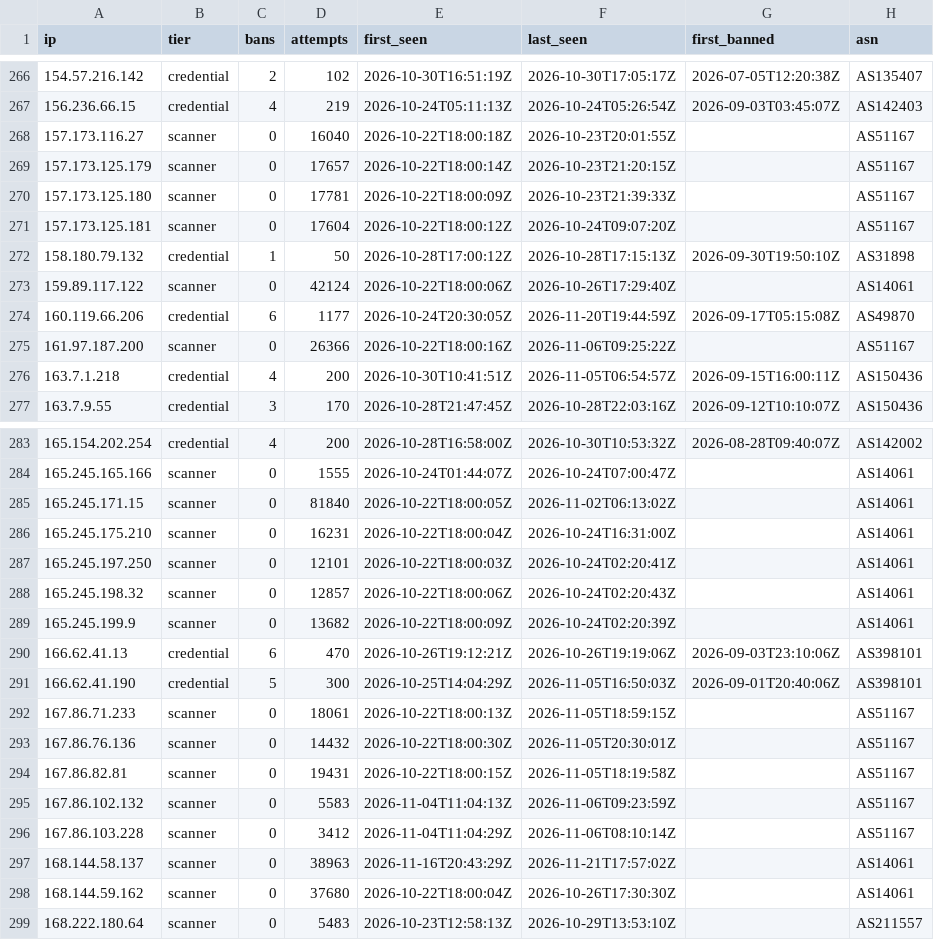
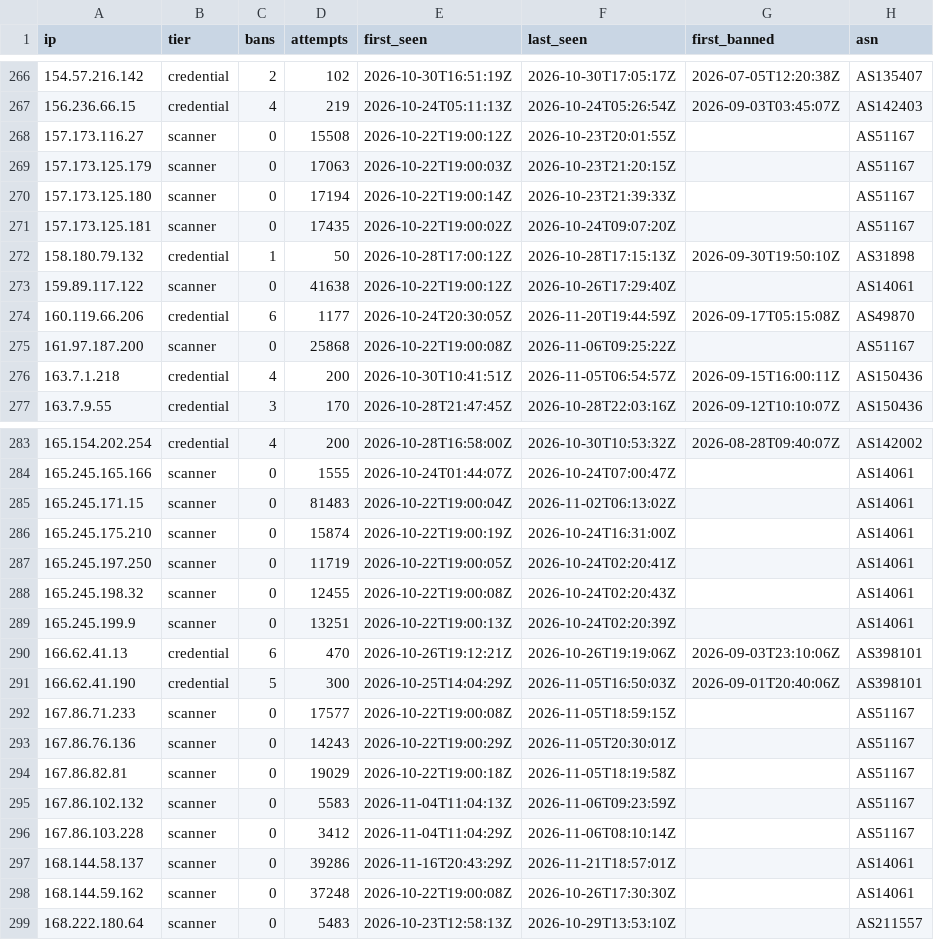
Before and after one commit to jacobyoby/honeypot-blocklist, a CSV file: blocklist.csv, drawn as a sheet; only a part is shown, gaps mark what is left out; the diff covers the shown part only.

```diff
--- a/blocklist.csv
+++ b/blocklist.csv
@@ -267,10 +267,10 @@ ip,tier,bans,attempts,first_seen,last_seen,first_banned,asn
 156.236.66.15,credential,4,219,2026-10-24T05:11:13Z,2026-10-24T05:26:54Z,2026-09-03T03:45:07Z,AS142403
-157.173.116.27,scanner,0,16040,2026-10-22T18:00:18Z,2026-10-23T20:01:55Z,,AS51167
-157.173.125.179,scanner,0,17657,2026-10-22T18:00:14Z,2026-10-23T21:20:15Z,,AS51167
-157.173.125.180,scanner,0,17781,2026-10-22T18:00:09Z,2026-10-23T21:39:33Z,,AS51167
-157.173.125.181,scanner,0,17604,2026-10-22T18:00:12Z,2026-10-24T09:07:20Z,,AS51167
+157.173.116.27,scanner,0,15508,2026-10-22T19:00:12Z,2026-10-23T20:01:55Z,,AS51167
+157.173.125.179,scanner,0,17063,2026-10-22T19:00:03Z,2026-10-23T21:20:15Z,,AS51167
+157.173.125.180,scanner,0,17194,2026-10-22T19:00:14Z,2026-10-23T21:39:33Z,,AS51167
+157.173.125.181,scanner,0,17435,2026-10-22T19:00:02Z,2026-10-24T09:07:20Z,,AS51167
 158.180.79.132,credential,1,50,2026-10-28T17:00:12Z,2026-10-28T17:15:13Z,2026-09-30T19:50:10Z,AS31898
-159.89.117.122,scanner,0,42124,2026-10-22T18:00:06Z,2026-10-26T17:29:40Z,,AS14061
+159.89.117.122,scanner,0,41638,2026-10-22T19:00:12Z,2026-10-26T17:29:40Z,,AS14061
 160.119.66.206,credential,6,1177,2026-10-24T20:30:05Z,2026-11-20T19:44:59Z,2026-09-17T05:15:08Z,AS49870
-161.97.187.200,scanner,0,26366,2026-10-22T18:00:16Z,2026-11-06T09:25:22Z,,AS51167
+161.97.187.200,scanner,0,25868,2026-10-22T19:00:08Z,2026-11-06T09:25:22Z,,AS51167
 163.7.1.218,credential,4,200,2026-10-30T10:41:51Z,2026-11-05T06:54:57Z,2026-09-15T16:00:11Z,AS150436
@@ -284,16 +284,16 @@ ip,tier,bans,attempts,first_seen,last_seen,first_banned,asn
 165.245.165.166,scanner,0,1555,2026-10-24T01:44:07Z,2026-10-24T07:00:47Z,,AS14061
-165.245.171.15,scanner,0,81840,2026-10-22T18:00:05Z,2026-11-02T06:13:02Z,,AS14061
-165.245.175.210,scanner,0,16231,2026-10-22T18:00:04Z,2026-10-24T16:31:00Z,,AS14061
-165.245.197.250,scanner,0,12101,2026-10-22T18:00:03Z,2026-10-24T02:20:41Z,,AS14061
-165.245.198.32,scanner,0,12857,2026-10-22T18:00:06Z,2026-10-24T02:20:43Z,,AS14061
-165.245.199.9,scanner,0,13682,2026-10-22T18:00:09Z,2026-10-24T02:20:39Z,,AS14061
+165.245.171.15,scanner,0,81483,2026-10-22T19:00:04Z,2026-11-02T06:13:02Z,,AS14061
+165.245.175.210,scanner,0,15874,2026-10-22T19:00:19Z,2026-10-24T16:31:00Z,,AS14061
+165.245.197.250,scanner,0,11719,2026-10-22T19:00:05Z,2026-10-24T02:20:41Z,,AS14061
+165.245.198.32,scanner,0,12455,2026-10-22T19:00:08Z,2026-10-24T02:20:43Z,,AS14061
+165.245.199.9,scanner,0,13251,2026-10-22T19:00:13Z,2026-10-24T02:20:39Z,,AS14061
 166.62.41.13,credential,6,470,2026-10-26T19:12:21Z,2026-10-26T19:19:06Z,2026-09-03T23:10:06Z,AS398101
 166.62.41.190,credential,5,300,2026-10-25T14:04:29Z,2026-11-05T16:50:03Z,2026-09-01T20:40:06Z,AS398101
-167.86.71.233,scanner,0,18061,2026-10-22T18:00:13Z,2026-11-05T18:59:15Z,,AS51167
-167.86.76.136,scanner,0,14432,2026-10-22T18:00:30Z,2026-11-05T20:30:01Z,,AS51167
-167.86.82.81,scanner,0,19431,2026-10-22T18:00:15Z,2026-11-05T18:19:58Z,,AS51167
+167.86.71.233,scanner,0,17577,2026-10-22T19:00:08Z,2026-11-05T18:59:15Z,,AS51167
+167.86.76.136,scanner,0,14243,2026-10-22T19:00:29Z,2026-11-05T20:30:01Z,,AS51167
+167.86.82.81,scanner,0,19029,2026-10-22T19:00:18Z,2026-11-05T18:19:58Z,,AS51167
 167.86.102.132,scanner,0,5583,2026-11-04T11:04:13Z,2026-11-06T09:23:59Z,,AS51167
 167.86.103.228,scanner,0,3412,2026-11-04T11:04:29Z,2026-11-06T08:10:14Z,,AS51167
-168.144.58.137,scanner,0,38963,2026-11-16T20:43:29Z,2026-11-21T17:57:02Z,,AS14061
-168.144.59.162,scanner,0,37680,2026-10-22T18:00:04Z,2026-10-26T17:30:30Z,,AS14061
+168.144.58.137,scanner,0,39286,2026-11-16T20:43:29Z,2026-11-21T18:57:01Z,,AS14061
+168.144.59.162,scanner,0,37248,2026-10-22T19:00:08Z,2026-10-26T17:30:30Z,,AS14061
 168.222.180.64,scanner,0,5483,2026-10-23T12:58:13Z,2026-10-29T13:53:10Z,,AS211557
```
Also changed, not shown: 104 edited cells elsewhere in this file, blocklist.misp.csv, 3 other files.
